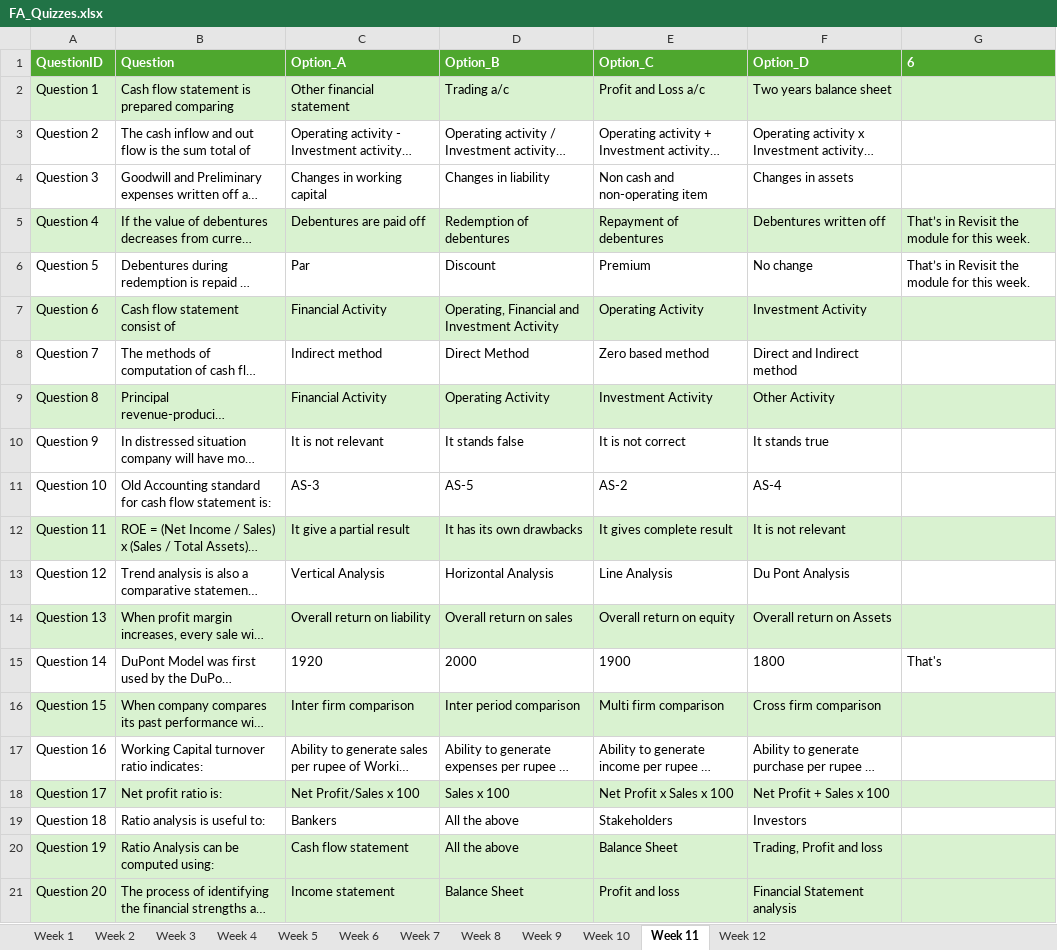
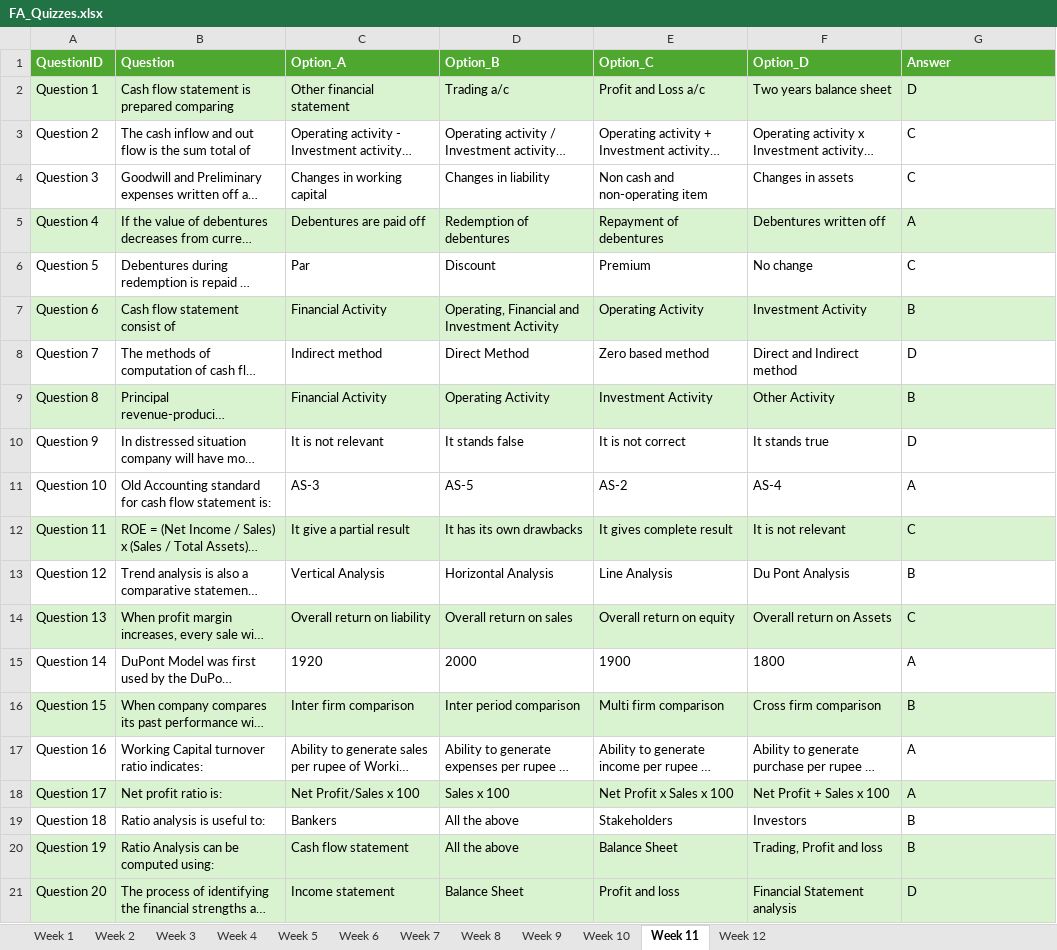
Before and after one commit to rsk-avcce/mba_quiz, an Excel workbook: Data/FA/FA_Quizzes.xlsx, sheet Week 11, drawn as a sheet; long unchanged cells end in …; values as stored, in another font and other column widths than the file's, no borders; the diff names each change by its address in the sheet, - before the commit and + after, or states it on an @@ line.

Commit message:
F Answer key updated

```diff
--- a/Data/FA/FA_Quizzes.xlsx (sheet Week 11)
+++ b/Data/FA/FA_Quizzes.xlsx (sheet Week 11)
-G1: 6
+G1: Answer
-G2 (Answer): (empty)
+G2 (Answer): D
-G3:G4 (Answer): (empty)
+G3:G4 (Answer): C
-G5 (Answer): That’s in Revisit the module for this week.
+G5 (Answer): A
-G6 (Answer): That’s in Revisit the module for this week.
+G6 (Answer): C
-G7 (Answer): (empty)
+G7 (Answer): B
-G8 (Answer): (empty)
+G8 (Answer): D
-G9 (Answer): (empty)
+G9 (Answer): B
-G10 (Answer): (empty)
+G10 (Answer): D
-G11 (Answer): (empty)
+G11 (Answer): A
-G12 (Answer): (empty)
+G12 (Answer): C
-G13 (Answer): (empty)
+G13 (Answer): B
-G14 (Answer): (empty)
+G14 (Answer): C
-G15 (Answer): That's
+G15 (Answer): A
-G16 (Answer): (empty)
+G16 (Answer): B
-G17:G18 (Answer): (empty)
+G17:G18 (Answer): A
-G19:G20 (Answer): (empty)
+G19:G20 (Answer): B
-G21 (Answer): (empty)
+G21 (Answer): D
```
Also changed, not shown: sheet Week 7, sheet Week 1, sheet Week 3, sheet Week 10, sheet Week 5, sheet Week 9, 5 more sheets.
